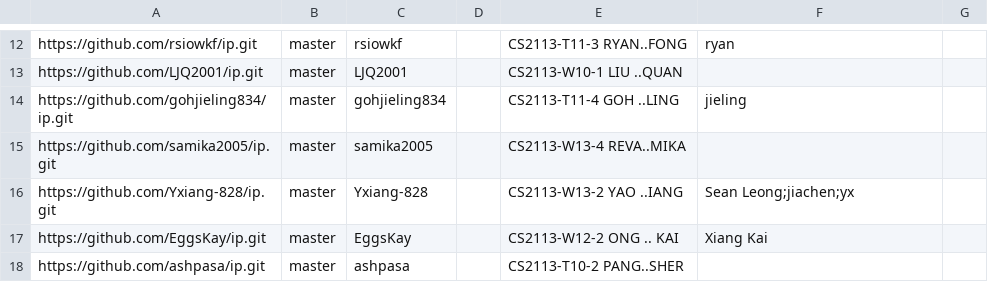
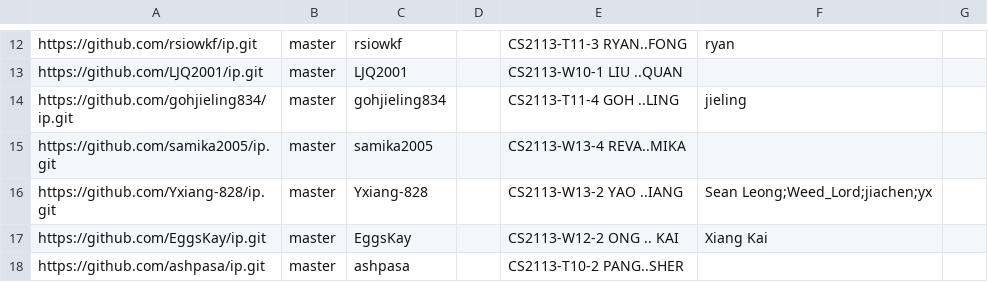
Before and after one commit to nus-cs2113-AY2526S1/ip-dashboard, a CSV file: config/author-config.csv, drawn as a sheet; only a part is shown, gaps mark what is left out.

Commit message:
Update configs

```diff
--- a/config/author-config.csv
+++ b/config/author-config.csv
@@ -15,3 +15,3 @@ https://github.com/gohjieling834/ip.git,master,gohjieling834,,CS2113-T11-4 GOH .
 https://github.com/samika2005/ip.git,master,samika2005,,CS2113-W13-4 REVA..MIKA,,
-https://github.com/Yxiang-828/ip.git,master,Yxiang-828,,CS2113-W13-2 YAO ..IANG,Sean Leong;jiachen;yx,
+https://github.com/Yxiang-828/ip.git,master,Yxiang-828,,CS2113-W13-2 YAO ..IANG,Sean Leong;Weed_Lord;jiachen;yx,
 https://github.com/EggsKay/ip.git,master,EggsKay,,CS2113-W12-2 ONG .. KAI,Xiang Kai,
```
